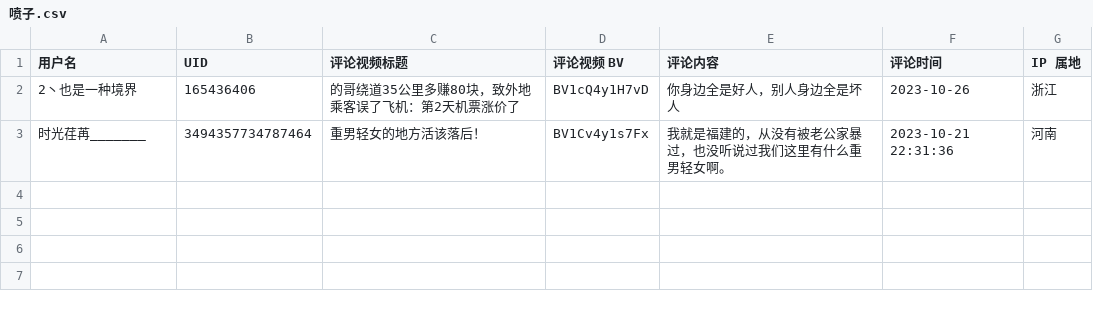
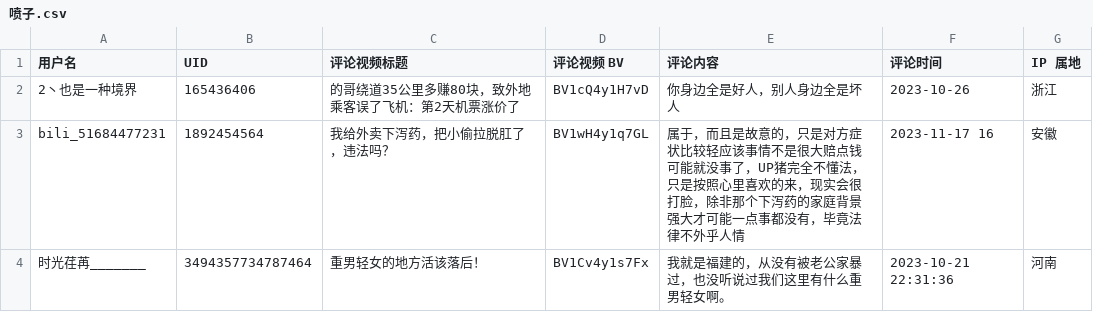
Before and after one commit to blacklisting/bilibili, a CSV file: 喷子.csv, drawn as a sheet; the diff names each change by its address in the sheet, - before the commit and + after, or states it on an @@ line.

Commit message:
Update with a comment just seen.

```diff
--- a/喷子.csv
+++ b/喷子.csv
+row 3: bili_51684477231 | 1892454564 | 我给外卖下泻药，把小偷拉脱肛了，违法吗？ | BV1wH4y1q7GL | 属于，而且是故意的，只是对方症状比较轻应该事情不是很大赔点钱可能就没事了，UP猪完全不懂法，只是按照心里喜欢的来，现实会很打脸，除非那个下泻药的家庭背景强大才可能一点事都没有，毕竟法律不外乎人情 | 2023-11-17 16 | 安徽
```
